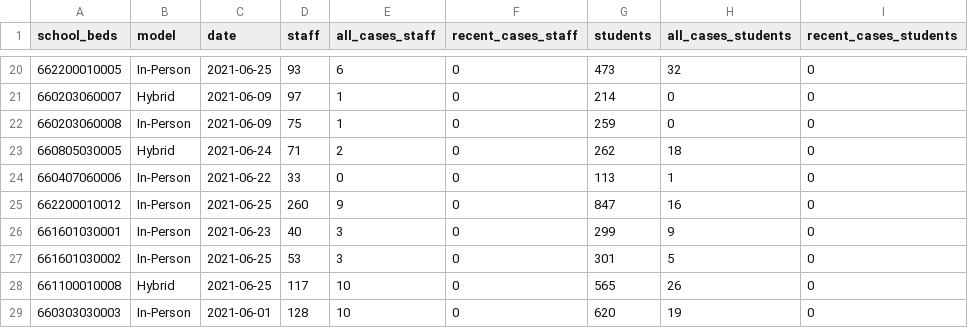
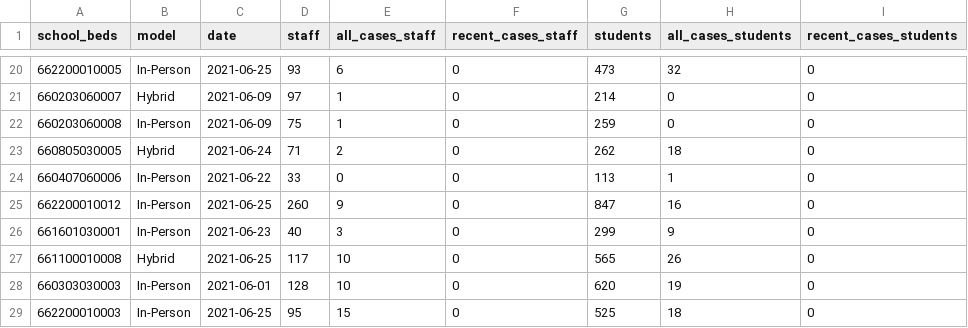
Before and after one commit to mfherman/westchester-covid, a CSV file: data/school-cases.csv, drawn as a sheet; only a part is shown, gaps mark what is left out; the shorter side is filled out with more unchanged rows.

```diff
--- a/data/school-cases.csv
+++ b/data/school-cases.csv
@@ -26,3 +26,2 @@ school_beds,model,date,staff,all_cases_staff,recent_cases_staff,students,all_cas
 661601030001,In-Person,2021-06-23,40,3,0,299,9,0
-661601030002,In-Person,2021-06-25,53,3,0,301,5,0
 661100010008,Hybrid,2021-06-25,117,10,0,565,26,0
```
Also changed, not shown: data/county-cases-tests-nys.csv, 6 other files.
